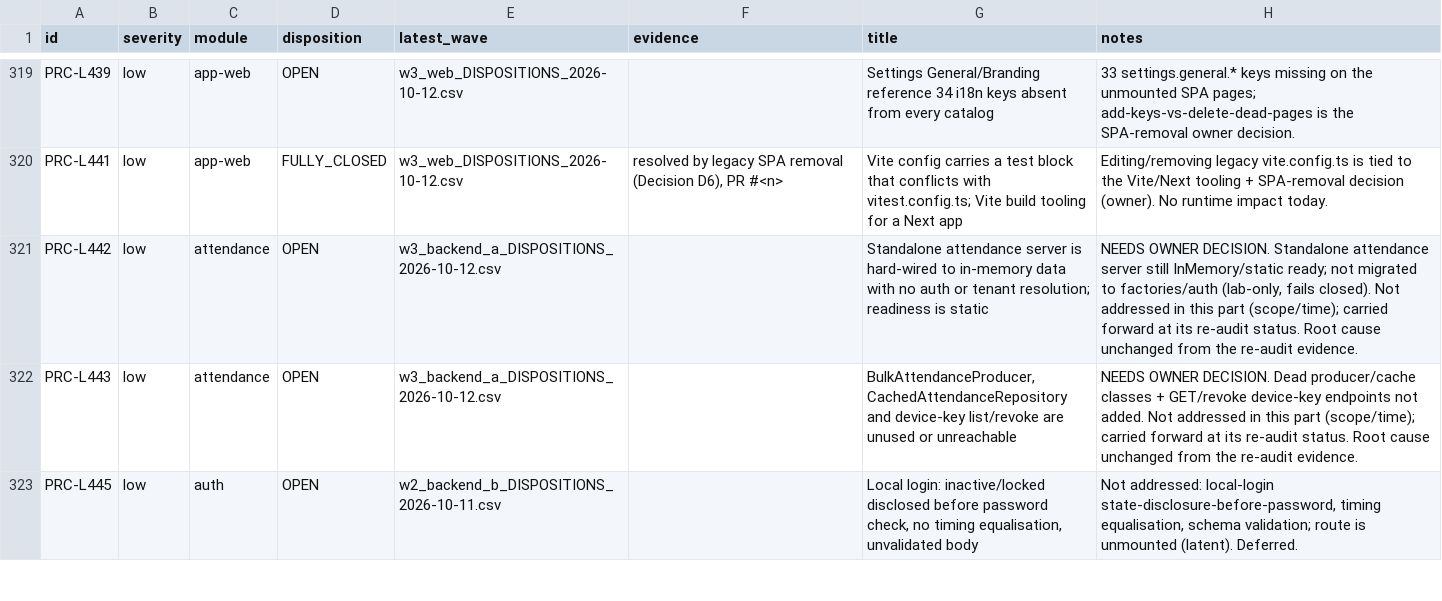
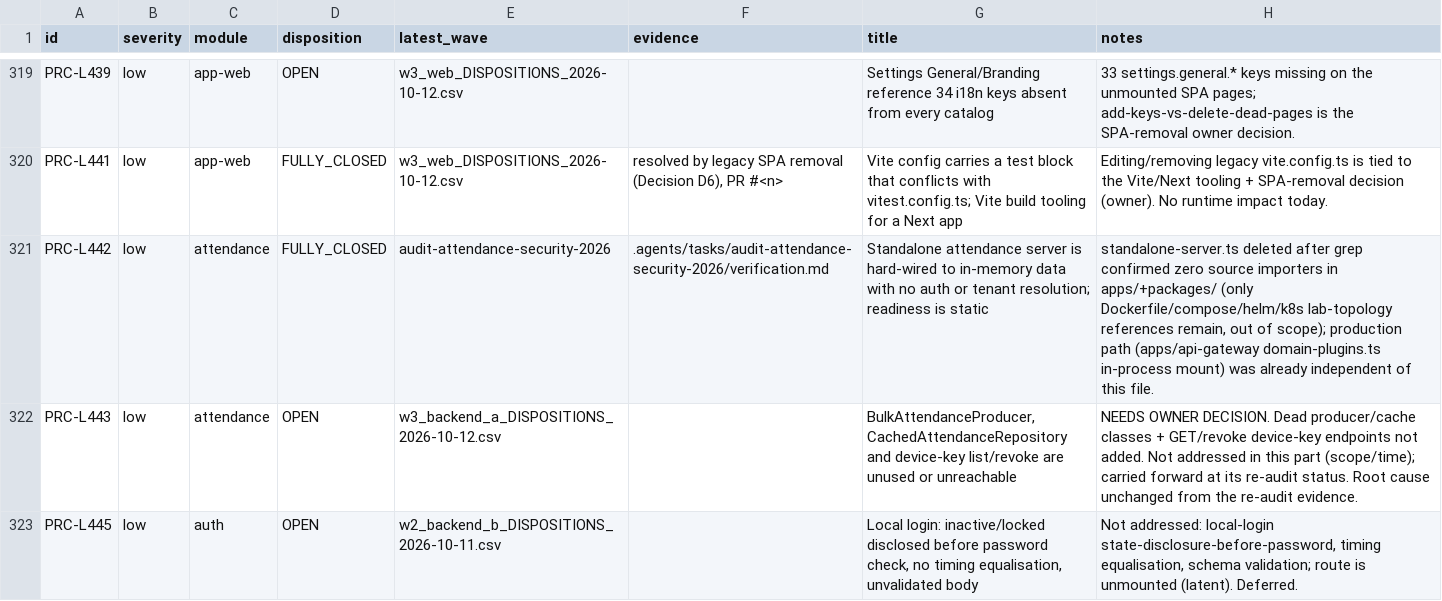
Before and after one commit to dbn1972/ProctiraErp, a CSV file: docs/audits/remediation/CANONICAL_LEDGER.csv, drawn as a sheet; only a part is shown, gaps mark what is left out.

Commit message:
chore(attendance): delete unreachable standalone lab server (PRC-L442)
standalone-server.ts has zero source importers (grep swept apps/+packages/); the production path mounts attendancePlugin in-process via apps/api-gateway/src/domain-plugins.ts, which never referenced this file. Dockerfile/compose/helm/k8s lab-topology artifacts are left untouched (opt-in, out of scope).

```diff
--- a/docs/audits/remediation/CANONICAL_LEDGER.csv
+++ b/docs/audits/remediation/CANONICAL_LEDGER.csv
@@ -320,3 +320,3 @@ PRC-L439,low,app-web,OPEN,w3_web_DISPOSITIONS_2026-10-12.csv,,Settings General/B
 PRC-L441,low,app-web,FULLY_CLOSED,w3_web_DISPOSITIONS_2026-10-12.csv,"resolved by legacy SPA removal (Decision D6), PR #<n>",Vite config carries a test block that conflicts with vitest.config.ts; Vite build tooling for a Next app,Editing/removing legacy vite.config.ts is tied to the Vite/Next tooling + SPA-removal decision (owner). No runtime impact today.
-PRC-L442,low,attendance,OPEN,w3_backend_a_DISPOSITIONS_2026-10-12.csv,,Standalone attendance server is hard-wired to in-memory data with no auth or tenant resolution; readiness is static,"NEEDS OWNER DECISION. Standalone attendance server still InMemory/static ready; not migrated to factories/auth (lab-only, fails closed). Not addressed in this part (scope/time); carried forward at its re-audit status. Root cause unchanged from the re-audit evidence."
+PRC-L442,low,attendance,FULLY_CLOSED,audit-attendance-security-2026,.agents/tasks/audit-attendance-security-2026/verification.md,Standalone attendance server is hard-wired to in-memory data with no auth or tenant resolution; readiness is static,"standalone-server.ts deleted after grep confirmed zero source importers in apps/+packages/ (only Dockerfile/compose/helm/k8s lab-topology references remain, out of scope); production path (apps/api-gateway domain-plugins.ts in-process mount) was already independent of this file."
 PRC-L443,low,attendance,OPEN,w3_backend_a_DISPOSITIONS_2026-10-12.csv,,"BulkAttendanceProducer, CachedAttendanceRepository and device-key list/revoke are unused or unreachable",NEEDS OWNER DECISION. Dead producer/cache classes + GET/revoke device-key endpoints not added. Not addressed in this part (scope/time); carried forward at its re-audit status. Root cause unchanged from the re-audit evidence.
```
Also changed, not shown: 1 other file.
